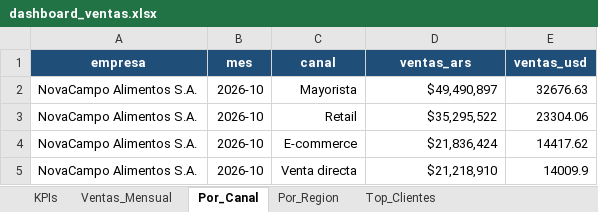
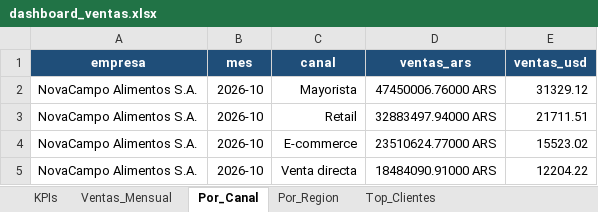
Before and after one commit to nicolasortizzz/portfolio-dashboards-bi, an Excel workbook: excel/dashboard_ventas.xlsx, sheet Por_Canal, drawn as a sheet; values as stored, in another font and other column widths than the file's, no borders; charts and pictures not drawn; the diff names each change by its address in the sheet, - before the commit and + after, or states it on an @@ line.

```diff
--- a/excel/dashboard_ventas.xlsx (sheet Por_Canal)
+++ b/excel/dashboard_ventas.xlsx (sheet Por_Canal)
-D2 (ventas_ars): $49,490,897
+D2 (ventas_ars): 47450006.76000 ARS
-E2 (ventas_usd): 32676.63
+E2 (ventas_usd): 31329.12
-D3 (ventas_ars): $35,295,522
+D3 (ventas_ars): 32883497.94000 ARS
-E3 (ventas_usd): 23304.06
+E3 (ventas_usd): 21711.51
-D4 (ventas_ars): $21,836,424
+D4 (ventas_ars): 23510624.77000 ARS
-E4 (ventas_usd): 14417.62
+E4 (ventas_usd): 15523.02
-D5 (ventas_ars): $21,218,910
+D5 (ventas_ars): 18484090.91000 ARS
-E5 (ventas_usd): 14009.9
+E5 (ventas_usd): 12204.22
```
Also changed, not shown: sheet Ventas_Mensual, sheet Top_Clientes, sheet KPIs, sheet Por_Region, excel/dashboard_costos.xlsx, excel/dashboard_financiero.xlsx, 16 other files.
